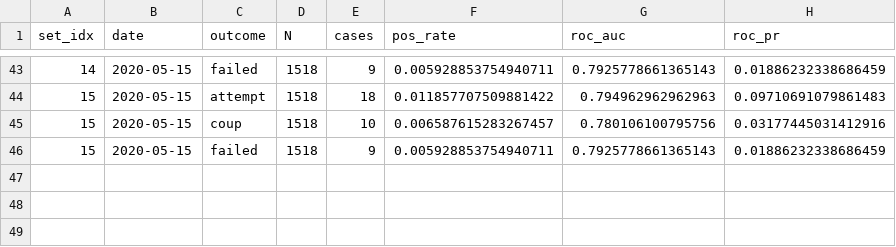
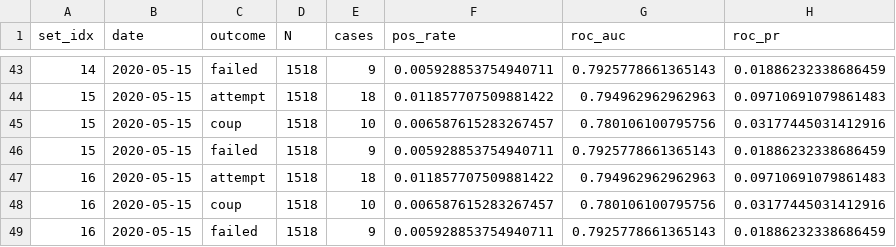
Before and after one commit to andybega/forecaster2, a CSV file: models/output/acc-archive.csv, drawn as a sheet; only a part is shown, gaps mark what is left out.

```diff
--- a/models/output/acc-archive.csv
+++ b/models/output/acc-archive.csv
@@ -46 +46,4 @@ set_idx,date,outcome,N,cases,pos_rate,roc_auc,roc_pr
 15,2020-05-15,failed,1518,9,0.005928853754940711,0.7925778661365143,0.01886232338686459
+16,2020-05-15,attempt,1518,18,0.011857707509881422,0.794962962962963,0.09710691079861483
+16,2020-05-15,coup,1518,10,0.006587615283267457,0.780106100795756,0.03177445031412916
+16,2020-05-15,failed,1518,9,0.005928853754940711,0.7925778661365143,0.01886232338686459
```
Also changed, not shown: 1 other file.
